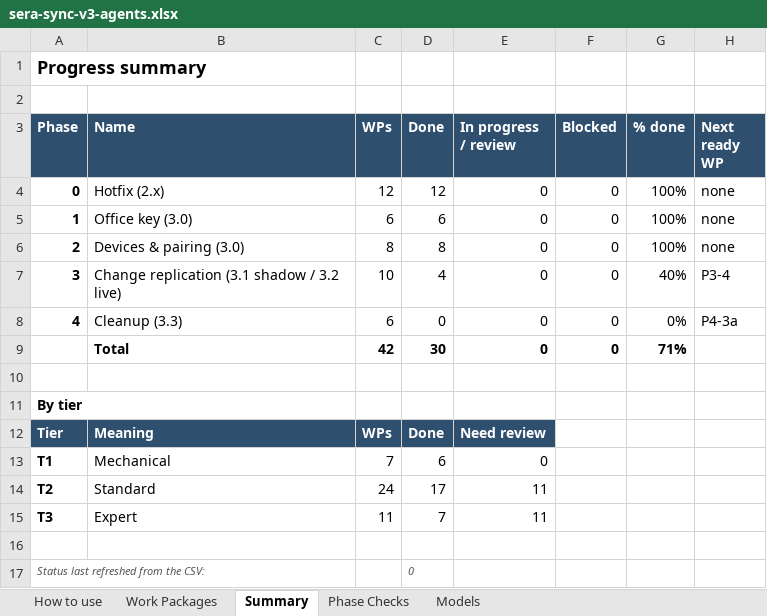
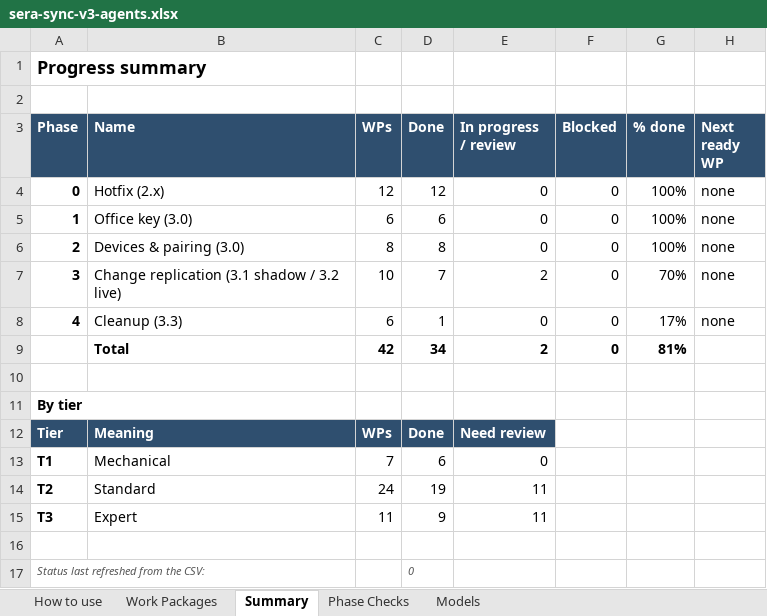
Before and after one commit to NexCardel/Project_Sera, an Excel workbook: docs/sera-sync-v3-agents.xlsx, sheet Summary, drawn as a sheet; values as stored, in another font and other column widths than the file's, no borders; the diff names each change by its address in the sheet, - before the commit and + after, or states it on an @@ line.

```diff
--- a/docs/sera-sync-v3-agents.xlsx (sheet Summary)
+++ b/docs/sera-sync-v3-agents.xlsx (sheet Summary)
-D7 (Done): 4
+D7 (Done): 7
-E7 (In progress / review): 0
+E7 (In progress / review): 2
-G7 (% done): 40%
+G7 (% done): 70%
-H7 (Next ready WP): P3-4
+H7 (Next ready WP): none
-D8 (Done): 0
+D8 (Done): 1
-G8 (% done): 0%
+G8 (% done): 17%
-H8 (Next ready WP): P4-3a
+H8 (Next ready WP): none
-D9 (Done): 30
+D9 (Done): 34
-E9 (In progress / review): 0
+E9 (In progress / review): 2
-G9 (% done): 71%
+G9 (% done): 81%
-D14 (Done): 17
+D14 (Done): 19
-D15 (Done): 7
+D15 (Done): 9
```
Also changed, not shown: sheet Work Packages, 2 other files.
